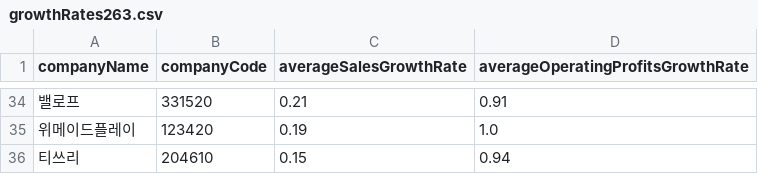
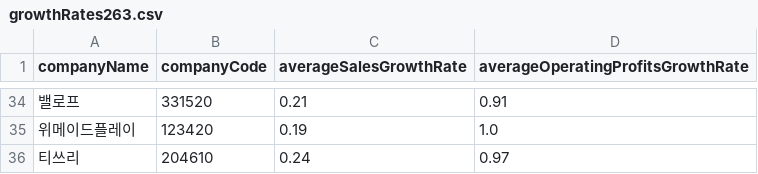
Before and after one commit to ForHyupGraduation/TheReportProject_ver2, a CSV file: DB/normalizedGrowthRates/growthRates263.csv, drawn as a sheet; only a part is shown, gaps mark what is left out.

```diff
--- a/DB/normalizedGrowthRates/growthRates263.csv
+++ b/DB/normalizedGrowthRates/growthRates263.csv
@@ -35,2 +35,2 @@ companyName,companyCode,averageSalesGrowthRate,averageOperatingProfitsGrowthRate
 위메이드플레이,123420,0.19,1.0
-티쓰리,204610,0.15,0.94
+티쓰리,204610,0.24,0.97
```
Also changed, not shown: DB/normalizedGrowthRates/growthRates300.csv, DB/yearly/operatingProfits/operatingProfits263.csv, 5 other files.
